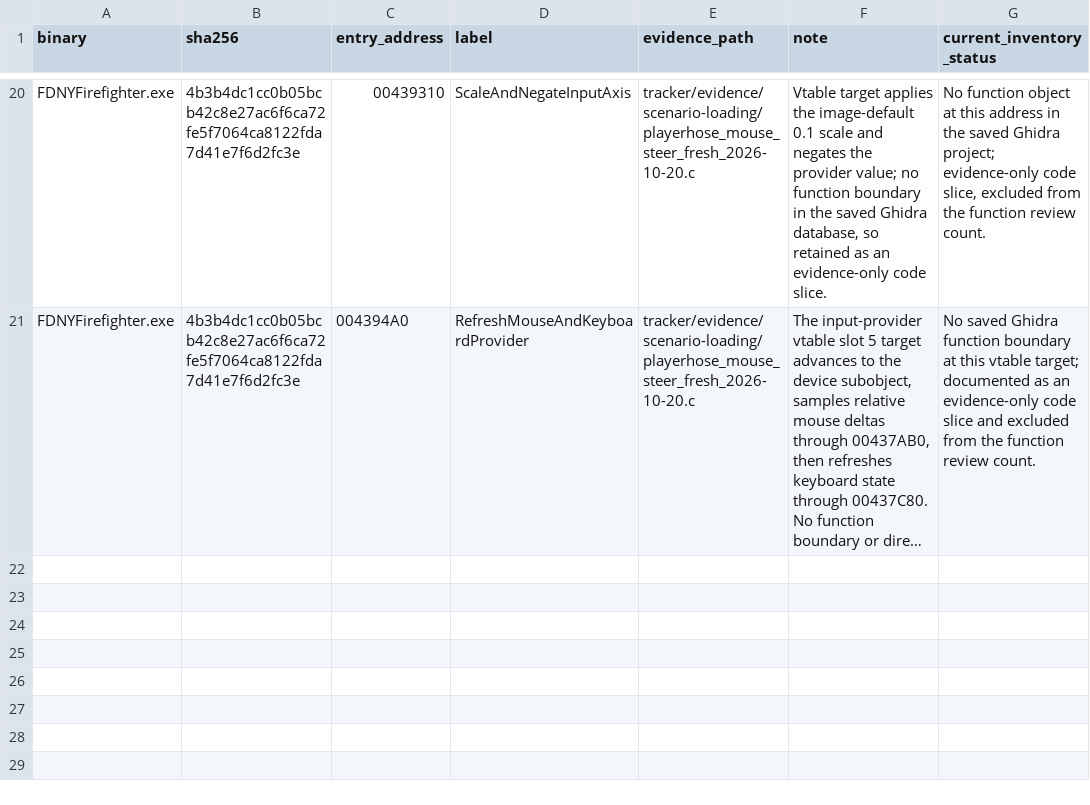
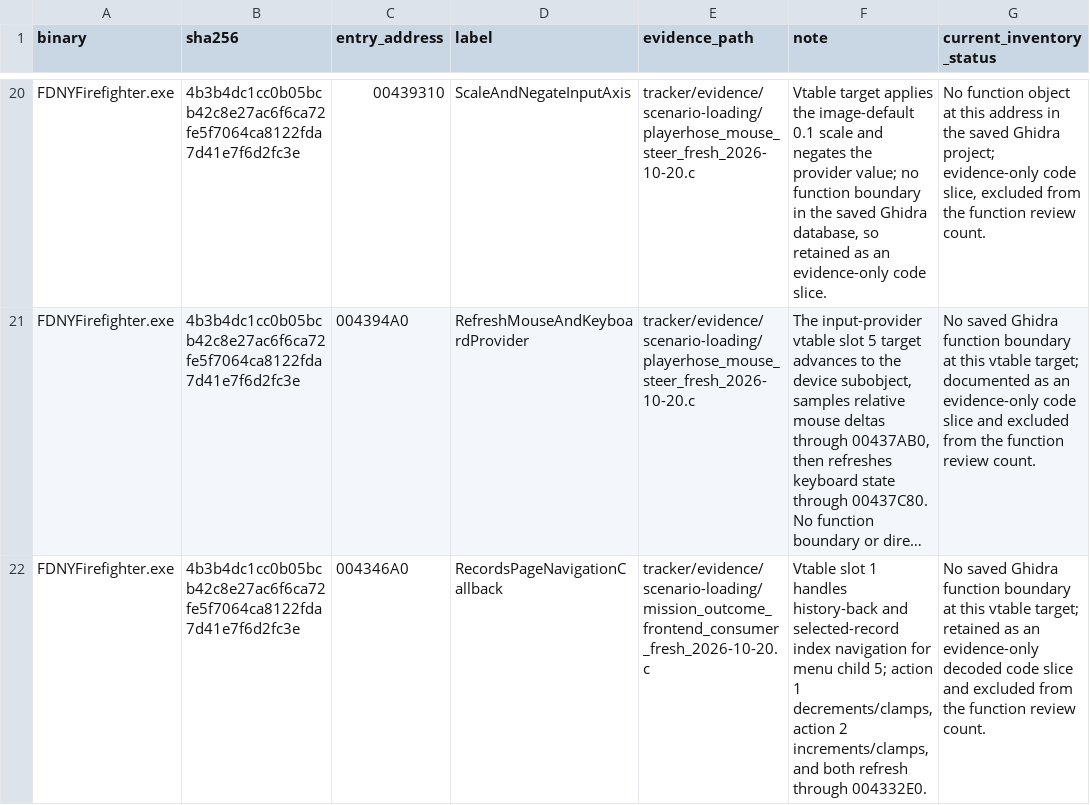
Before and after one commit to JacobPilawa/fdny-maps, a CSV file: decomp_revised/tracker/manual_code_reviews.csv, drawn as a sheet; only a part is shown, gaps mark what is left out; long unchanged cells end in …; the diff names each change by its address in the sheet, - before the commit and + after, or states it on an @@ line.

```diff
--- a/decomp_revised/tracker/manual_code_reviews.csv
+++ b/decomp_revised/tracker/manual_code_reviews.csv
+row 22: FDNYFirefighter.exe | 4b3b4dc1cc0b05bcb42c8e27ac6f6ca72fe5f7064ca8122fda7d41e7f6d2fc3e | 004346A0 | RecordsPageNavigationCallback | tracker/evidence/scenario-loading/mission_outcome_frontend_consumer_fresh_2026-10-20.c | Vtable slot 1 handles history-back and selected-record index navigation for menu child 5; action 1 decrements/clamps, action 2 increments/clamps, and both refresh through 004332E0. | No saved Ghidra function boundary at this vtable target; retained as an evidence-only decoded code slice and excluded from the function review count.
```
Also changed, not shown: decomp_revised/tracker/function_reviews.csv, decomp_revised/tracker/progress_history.csv, 7 other files.
